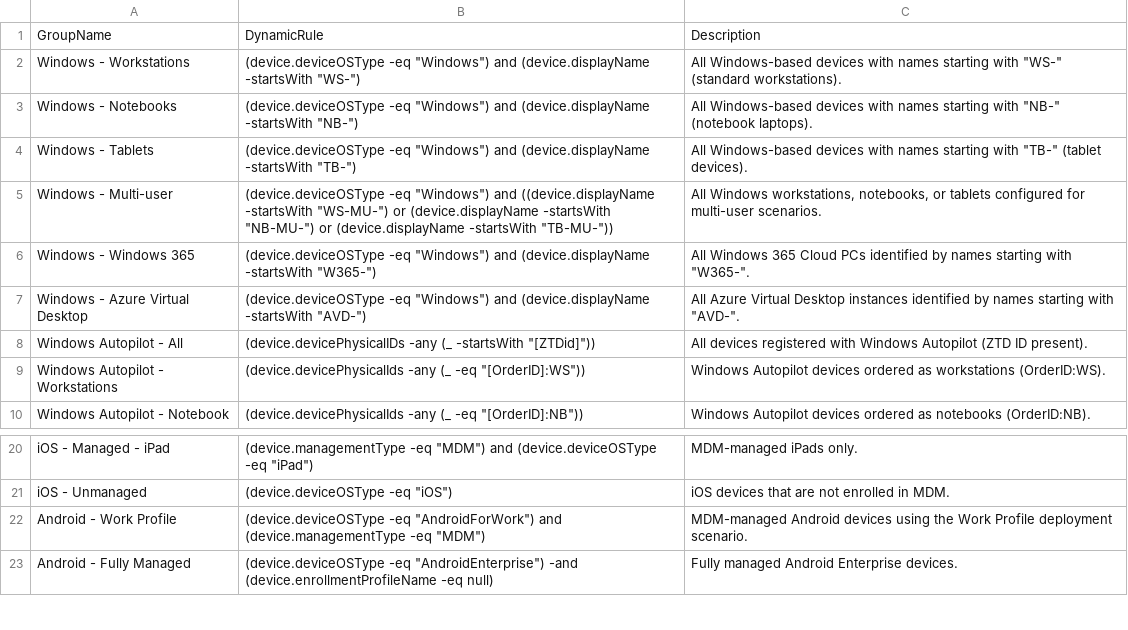
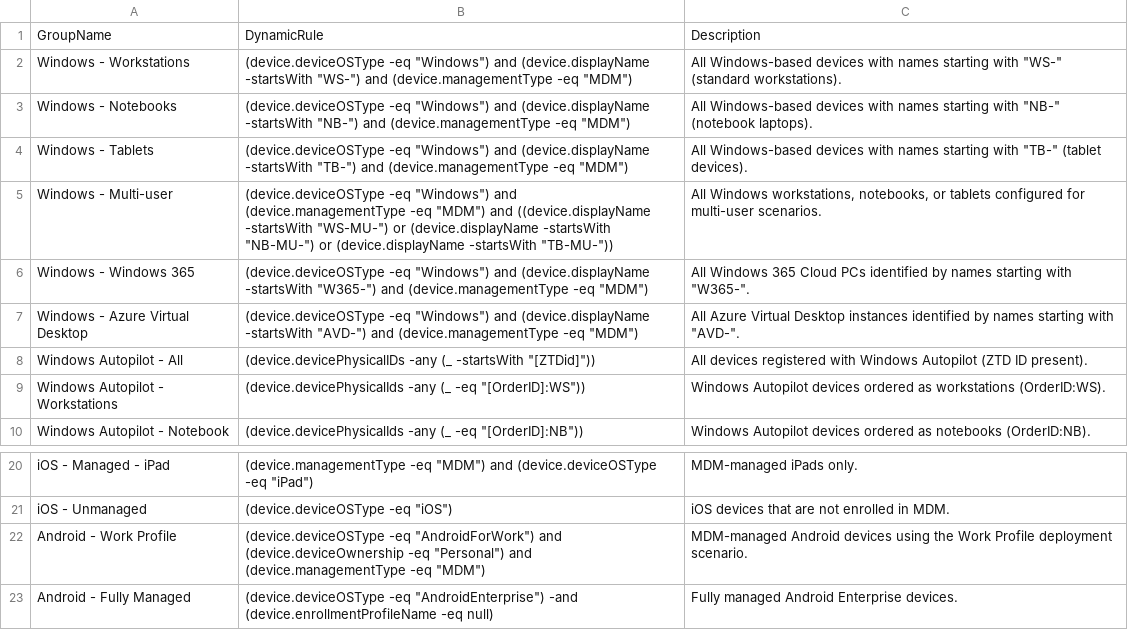
Before and after one commit to Barg0/Graph-Scripts, a CSV file: Create-DynamicEntraGroups/Groups.csv, drawn as a sheet; only a part is shown, gaps mark what is left out.

Commit message:
Add files via upload

```diff
--- a/Create-DynamicEntraGroups/Groups.csv
+++ b/Create-DynamicEntraGroups/Groups.csv
@@ -1,8 +1,8 @@
 GroupName,DynamicRule,Description
-Windows - Workstations,"(device.deviceOSType -eq ""Windows"") and (device.displayName -startsWith ""WS-"")","All Windows-based devices with names starting with ""WS-"" (standard workstations)."
-Windows - Notebooks,"(device.deviceOSType -eq ""Windows"") and (device.displayName -startsWith ""NB-"")","All Windows-based devices with names starting with ""NB-"" (notebook laptops)."
-Windows - Tablets,"(device.deviceOSType -eq ""Windows"") and (device.displayName -startsWith ""TB-"")","All Windows-based devices with names starting with ""TB-"" (tablet devices)."
-Windows - Multi-user,"(device.deviceOSType -eq ""Windows"") and ((device.displayName -startsWith ""WS-MU-"") or (device.displayName -startsWith ""NB-MU-"") or (device.displayName -startsWith ""TB-MU-""))","All Windows workstations, notebooks, or tablets configured for multi-user scenarios."
-Windows - Windows 365,"(device.deviceOSType -eq ""Windows"") and (device.displayName -startsWith ""W365-"")","All Windows 365 Cloud PCs identified by names starting with ""W365-""."
-Windows - Azure Virtual Desktop,"(device.deviceOSType -eq ""Windows"") and (device.displayName -startsWith ""AVD-"")","All Azure Virtual Desktop instances identified by names starting with ""AVD-""."
+Windows - Workstations,"(device.deviceOSType -eq ""Windows"") and (device.displayName -startsWith ""WS-"") and (device.managementType -eq ""MDM"")","All Windows-based devices with names starting with ""WS-"" (standard workstations)."
+Windows - Notebooks,"(device.deviceOSType -eq ""Windows"") and (device.displayName -startsWith ""NB-"") and (device.managementType -eq ""MDM"")","All Windows-based devices with names starting with ""NB-"" (notebook laptops)."
+Windows - Tablets,"(device.deviceOSType -eq ""Windows"") and (device.displayName -startsWith ""TB-"") and (device.managementType -eq ""MDM"")","All Windows-based devices with names starting with ""TB-"" (tablet devices)."
+Windows - Multi-user,"(device.deviceOSType -eq ""Windows"") and (device.managementType -eq ""MDM"") and ((device.displayName -startsWith ""WS-MU-"") or (device.displayName -startsWith ""NB-MU-"") or (device.displayName -startsWith ""TB-MU-""))","All Windows workstations, notebooks, or tablets configured for multi-user scenarios."
+Windows - Windows 365,"(device.deviceOSType -eq ""Windows"") and (device.displayName -startsWith ""W365-"") and (device.managementType -eq ""MDM"")","All Windows 365 Cloud PCs identified by names starting with ""W365-""."
+Windows - Azure Virtual Desktop,"(device.deviceOSType -eq ""Windows"") and (device.displayName -startsWith ""AVD-"") and (device.managementType -eq ""MDM"")","All Azure Virtual Desktop instances identified by names starting with ""AVD-""."
 Windows Autopilot - All,"(device.devicePhysicalIDs -any (_ -startsWith ""[ZTDid]""))",All devices registered with Windows Autopilot (ZTD ID present).
@@ -21,3 +21,3 @@ iOS - Managed - iPad,"(device.managementType -eq ""MDM"") and (device.deviceOSTy
 iOS - Unmanaged,"(device.deviceOSType -eq ""iOS"")",iOS devices that are not enrolled in MDM.
-Android - Work Profile,"(device.deviceOSType -eq ""AndroidForWork"") and (device.managementType -eq ""MDM"")",MDM-managed Android devices using the Work Profile deployment scenario.
+Android - Work Profile,"(device.deviceOSType -eq ""AndroidForWork"") and (device.deviceOwnership -eq ""Personal"") and (device.managementType -eq ""MDM"")",MDM-managed Android devices using the Work Profile deployment scenario.
 Android - Fully Managed,"(device.deviceOSType -eq ""AndroidEnterprise"") -and (device.enrollmentProfileName -eq null)",Fully managed Android Enterprise devices.
```
